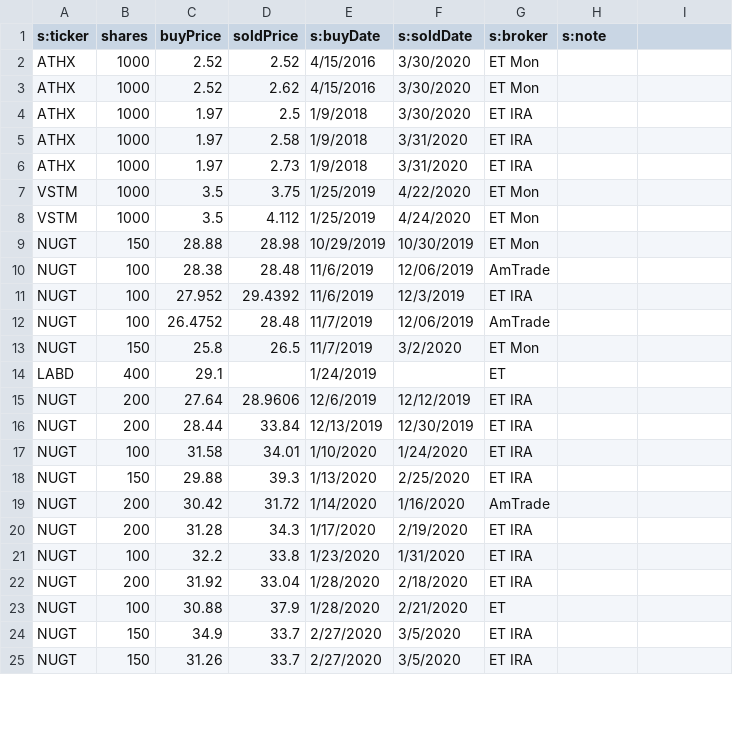
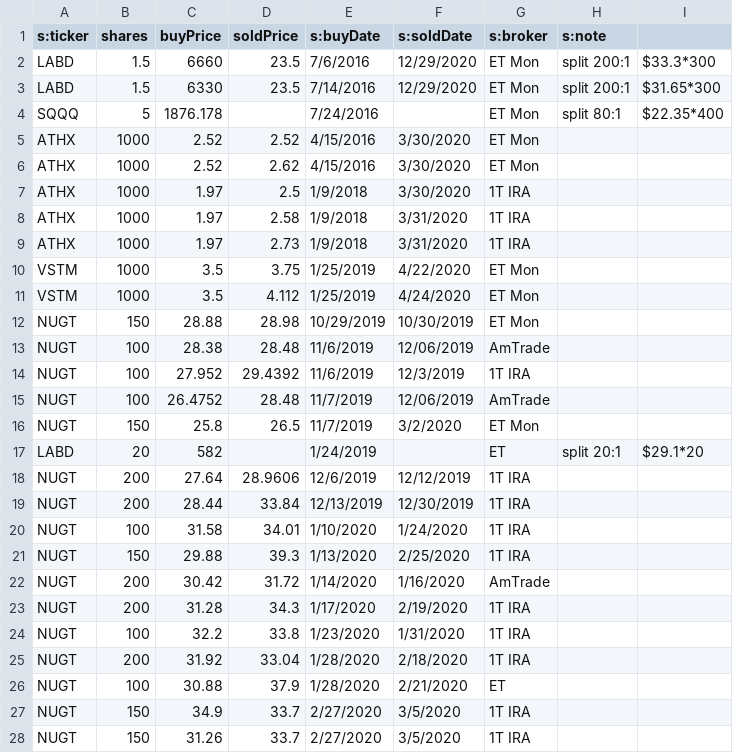
Before and after one commit to jbtwitt/jb-app, a CSV file: src/assets/portfolio.csv, drawn as a sheet; only a part is shown; the diff covers the shown part only.

```diff
--- a/src/assets/portfolio.csv
+++ b/src/assets/portfolio.csv
@@ -1,7 +1,10 @@
 s:ticker,shares,buyPrice,soldPrice,s:buyDate,s:soldDate,s:broker,s:note
+LABD,1.5, 6660, 23.5,7/6/2016,12/29/2020,ET Mon,split 200:1, $33.3*300
+LABD,1.5, 6330, 23.5,7/14/2016,12/29/2020,ET Mon,split 200:1, $31.65*300
+SQQQ,  5, 1876.178, ,7/24/2016,,ET Mon,split 80:1, $22.35*400
 ATHX,1000,  2.52,2.52,4/15/2016,3/30/2020,ET Mon,
 ATHX,1000,  2.52,2.62,4/15/2016,3/30/2020,ET Mon,
-ATHX,1000,  1.97,2.5,1/9/2018,3/30/2020,ET IRA,
-ATHX,1000,  1.97,2.58,1/9/2018,3/31/2020,ET IRA,
-ATHX,1000,  1.97,2.73,1/9/2018,3/31/2020,ET IRA,
+ATHX,1000,  1.97,2.5,1/9/2018,3/30/2020,1T IRA,
+ATHX,1000,  1.97,2.58,1/9/2018,3/31/2020,1T IRA,
+ATHX,1000,  1.97,2.73,1/9/2018,3/31/2020,1T IRA,
 VSTM,1000,   3.5,3.75,1/25/2019,4/22/2020,ET Mon,
@@ -10,16 +13,16 @@ NUGT,150,  28.88,  28.98,10/29/2019,10/30/2019,ET Mon,
 NUGT,100,  28.38,  28.48,11/6/2019,12/06/2019,AmTrade,
-NUGT,100, 27.952,29.4392,11/6/2019,12/3/2019,ET IRA,
+NUGT,100, 27.952,29.4392,11/6/2019,12/3/2019,1T IRA,
 NUGT,100,26.4752,28.48,11/7/2019,12/06/2019,AmTrade,
 NUGT,150,   25.8,26.5,11/7/2019,3/2/2020,ET Mon,
-LABD,400,   29.1,,1/24/2019,,ET,
-NUGT,200,   27.64,28.9606,12/6/2019,12/12/2019,ET IRA,
-NUGT,200,   28.44,33.84,12/13/2019,12/30/2019,ET IRA,
-NUGT,100,   31.58,34.01,1/10/2020,1/24/2020,ET IRA,
-NUGT,150,   29.88,39.3,1/13/2020,2/25/2020,ET IRA,
+LABD,20,   582,,1/24/2019,,ET,split 20:1, $29.1*20
+NUGT,200,   27.64,28.9606,12/6/2019,12/12/2019,1T IRA,
+NUGT,200,   28.44,33.84,12/13/2019,12/30/2019,1T IRA,
+NUGT,100,   31.58,34.01,1/10/2020,1/24/2020,1T IRA,
+NUGT,150,   29.88,39.3,1/13/2020,2/25/2020,1T IRA,
 NUGT,200,   30.42,31.72,1/14/2020,1/16/2020,AmTrade,
-NUGT,200,   31.28,34.3,1/17/2020,2/19/2020,ET IRA,
-NUGT,100,    32.2,33.8,1/23/2020,1/31/2020,ET IRA,
-NUGT,200,   31.92,33.04,1/28/2020,2/18/2020,ET IRA,
+NUGT,200,   31.28,34.3,1/17/2020,2/19/2020,1T IRA,
+NUGT,100,    32.2,33.8,1/23/2020,1/31/2020,1T IRA,
+NUGT,200,   31.92,33.04,1/28/2020,2/18/2020,1T IRA,
 NUGT,100,   30.88,37.9,1/28/2020,2/21/2020,ET,
-NUGT,150,    34.9,33.7,2/27/2020,3/5/2020,ET IRA,
-NUGT,150,   31.26,33.7,2/27/2020,3/5/2020,ET IRA,
+NUGT,150,    34.9,33.7,2/27/2020,3/5/2020,1T IRA,
+NUGT,150,   31.26,33.7,2/27/2020,3/5/2020,1T IRA,
```
Also changed, not shown: 18 added rows, 4 removed rows and 12 edited cells elsewhere in this file, 2 other files.
